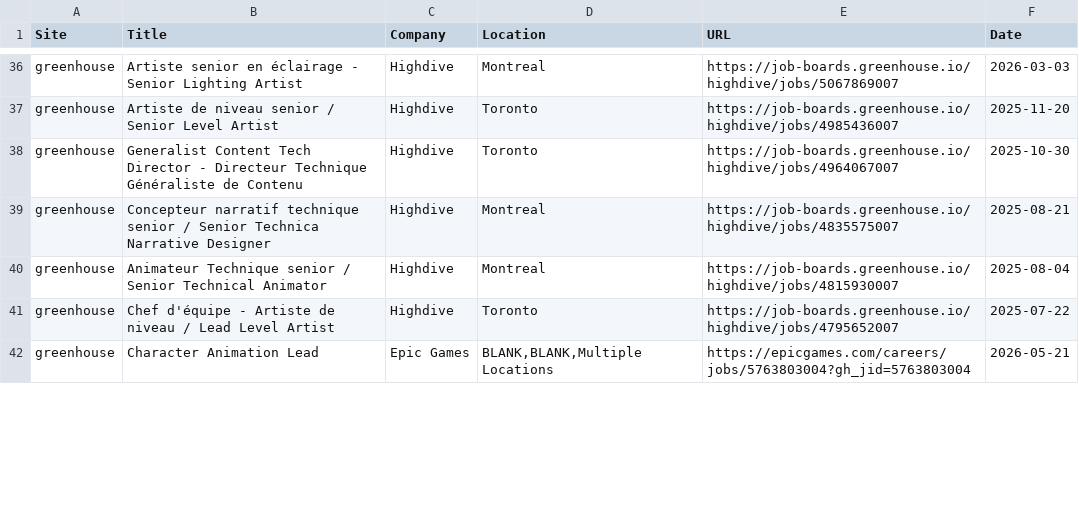
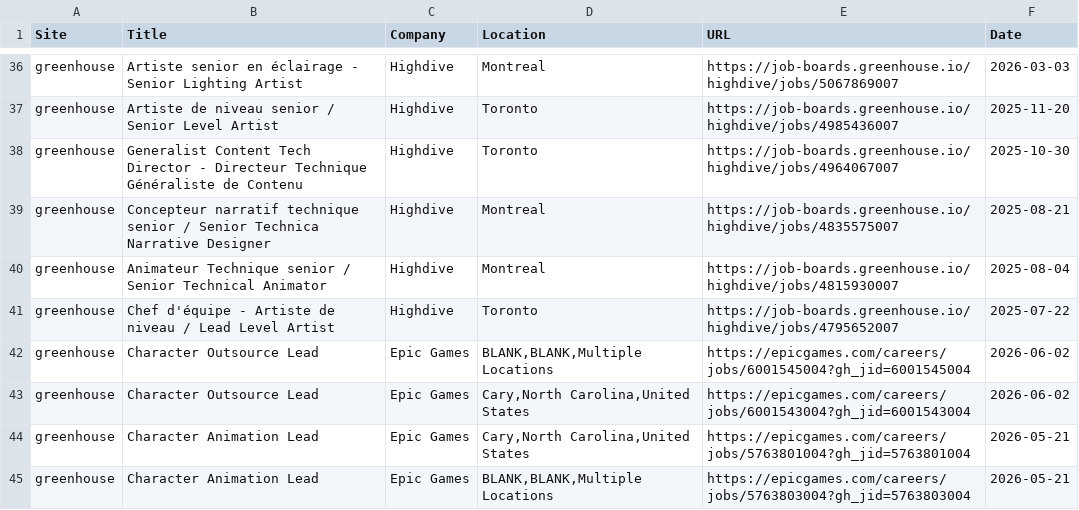
Before and after one commit to christiandguerard/ever-jobs-dash, a CSV file: daily_jobs.csv, drawn as a sheet; only a part is shown, gaps mark what is left out; the diff covers the shown part only.

Commit message:
Update job dashboard: Tue Jun  2 16:46:13 UTC 2026

```diff
--- a/daily_jobs.csv
+++ b/daily_jobs.csv
@@ -41,2 +41,5 @@ greenhouse,Animateur Technique senior / Senior Technical Animator,Highdive,Montr
 greenhouse,Chef d'équipe - Artiste de niveau / Lead Level Artist,Highdive,Toronto,https://job-boards.greenhouse.io/highdive/jobs/4795652007,2025-07-22
+greenhouse,Character Outsource Lead,Epic Games,"BLANK,BLANK,Multiple Locations",https://epicgames.com/careers/jobs/6001545004?gh_jid=6001545004,2026-06-02
+greenhouse,Character Outsource Lead,Epic Games,"Cary,North Carolina,United States",https://epicgames.com/careers/jobs/6001543004?gh_jid=6001543004,2026-06-02
+greenhouse,Character Animation Lead,Epic Games,"Cary,North Carolina,United States",https://epicgames.com/careers/jobs/5763801004?gh_jid=5763801004,2026-05-21
 greenhouse,Character Animation Lead,Epic Games,"BLANK,BLANK,Multiple Locations",https://epicgames.com/careers/jobs/5763803004?gh_jid=5763803004,2026-05-21
```
Also changed, not shown: 6 added rows, 8 removed rows, 6 moved rows and 24 edited cells elsewhere in this file.
